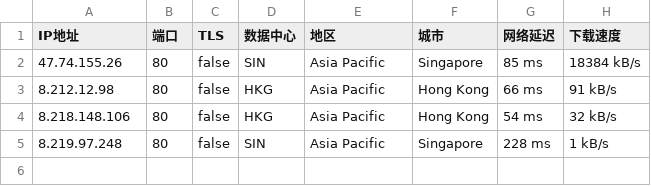
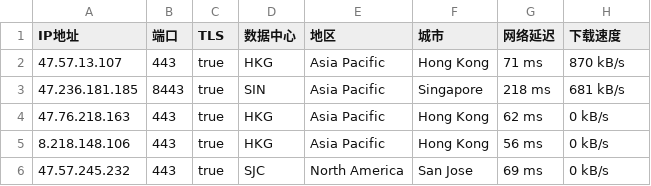
Before and after one commit to CEG1225/test, a CSV file: 45102-20241026-IP.csv, drawn as a sheet.

Commit message:
更新 45102-20241026-IP.csv

```diff
--- a/45102-20241026-IP.csv
+++ b/45102-20241026-IP.csv
@@ -1,5 +1,6 @@
 IP地址,端口,TLS,数据中心,地区,城市,网络延迟,下载速度
-47.74.155.26,80,false,SIN,Asia Pacific,Singapore,85 ms,18384 kB/s
-8.212.12.98,80,false,HKG,Asia Pacific,Hong Kong,66 ms,91 kB/s
-8.218.148.106,80,false,HKG,Asia Pacific,Hong Kong,54 ms,32 kB/s
-8.219.97.248,80,false,SIN,Asia Pacific,Singapore,228 ms,1 kB/s
+47.57.13.107,443,true,HKG,Asia Pacific,Hong Kong,71 ms,870 kB/s
+47.236.181.185,8443,true,SIN,Asia Pacific,Singapore,218 ms,681 kB/s
+47.76.218.163,443,true,HKG,Asia Pacific,Hong Kong,62 ms,0 kB/s
+8.218.148.106,443,true,HKG,Asia Pacific,Hong Kong,56 ms,0 kB/s
+47.57.245.232,443,true,SJC,North America,San Jose,69 ms,0 kB/s
```
